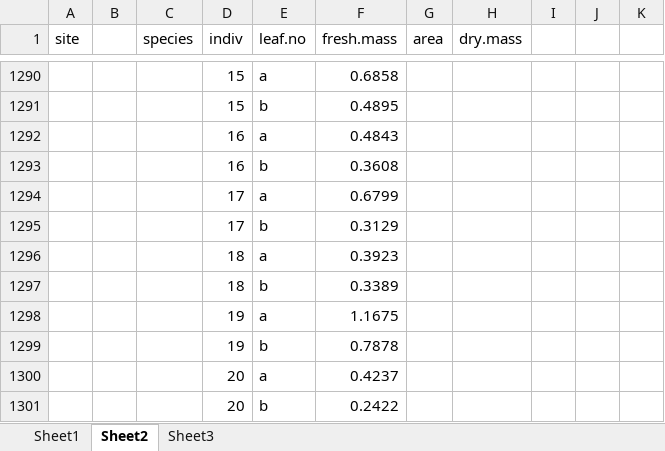
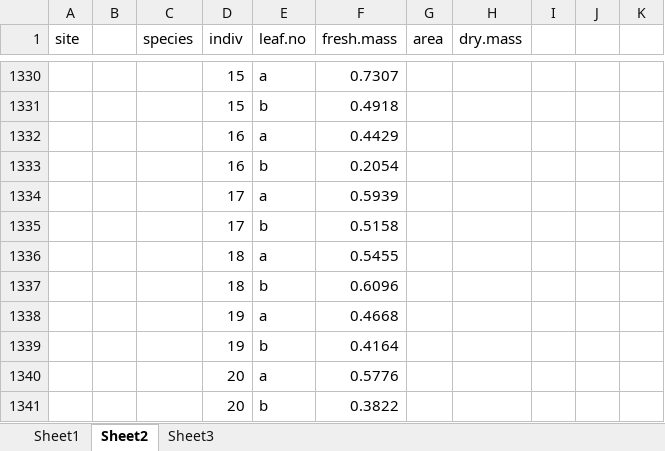
Before and after one commit to DeirdreLoughnan/Treetraits, an Excel workbook: data/rmblTraitData.xlsx, sheet Sheet2, drawn as a sheet; only a part is shown, gaps mark what is left out; values as stored, in another font and other column widths than the file's, no borders; addresses are those after the commit; the diff covers the shown part only; the diff names each change by its address in the sheet, - before the commit and + after, or states it on an @@ line.

```diff
--- a/data/rmblTraitData.xlsx (sheet Sheet2)
+++ b/data/rmblTraitData.xlsx (sheet Sheet2)
-F1330 (fresh.mass): 0.6858
+F1330 (fresh.mass): 0.7307
-F1331 (fresh.mass): 0.4895
+F1331 (fresh.mass): 0.4918
-F1332 (fresh.mass): 0.4843
+F1332 (fresh.mass): 0.4429
-F1333 (fresh.mass): 0.3608
+F1333 (fresh.mass): 0.2054
-F1334 (fresh.mass): 0.6799
+F1334 (fresh.mass): 0.5939
-F1335 (fresh.mass): 0.3129
+F1335 (fresh.mass): 0.5158
-F1336 (fresh.mass): 0.3923
+F1336 (fresh.mass): 0.5455
-F1337 (fresh.mass): 0.3389
+F1337 (fresh.mass): 0.6096
-F1338 (fresh.mass): 1.1675
+F1338 (fresh.mass): 0.4668
-F1339 (fresh.mass): 0.7878
+F1339 (fresh.mass): 0.4164
-F1340 (fresh.mass): 0.4237
+F1340 (fresh.mass): 0.5776
-F1341 (fresh.mass): 0.2422
+F1341 (fresh.mass): 0.3822
```
Also changed, not shown: 40 added rows and 27 edited cells elsewhere in this sheet.
